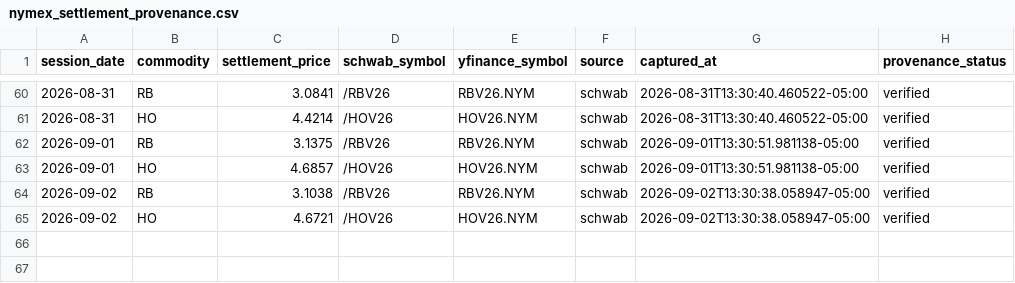
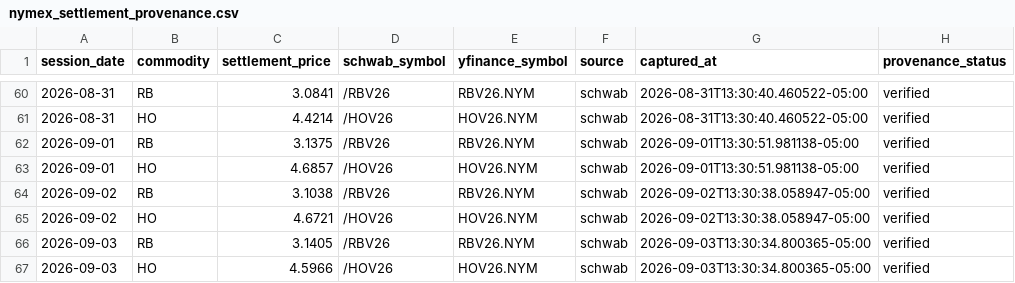
Before and after one commit to armaanmoosani/rbob-ho-fuel-tracker, a CSV file: data/nymex_settlement_provenance.csv, drawn as a sheet; only a part is shown, gaps mark what is left out.

```diff
--- a/data/nymex_settlement_provenance.csv
+++ b/data/nymex_settlement_provenance.csv
@@ -65 +65,3 @@ session_date,commodity,settlement_price,schwab_symbol,yfinance_symbol,source,cap
 2026-09-02,HO,4.6721,/HOV26,HOV26.NYM,schwab,2026-09-02T13:30:38.058947-05:00,verified
+2026-09-03,RB,3.1405,/RBV26,RBV26.NYM,schwab,2026-09-03T13:30:34.800365-05:00,verified
+2026-09-03,HO,4.5966,/HOV26,HOV26.NYM,schwab,2026-09-03T13:30:34.800365-05:00,verified
```
Also changed, not shown: data/graves_history.csv, data/integrity_hashes.csv.
